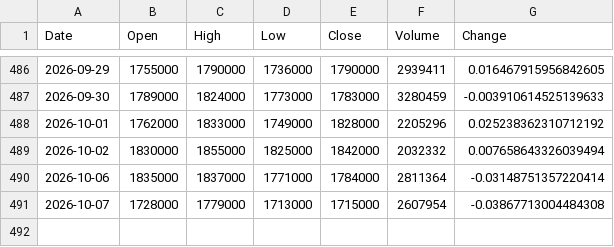
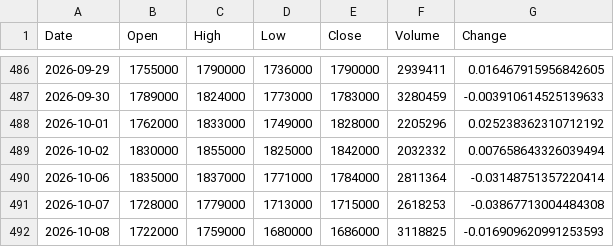
Before and after one commit to uavsky-sys/krx-data, a CSV file: data/history/000660.csv, drawn as a sheet; only a part is shown, gaps mark what is left out.

Commit message:
data: 2026-10-09 00:53 KST

```diff
--- a/data/history/000660.csv
+++ b/data/history/000660.csv
@@ -490,2 +490,3 @@
 2026-10-06,1835000,1837000,1771000,1784000,2811364,-0.03148751357220414
-2026-10-07,1728000,1779000,1713000,1715000,2607954,-0.03867713004484308
+2026-10-07,1728000,1779000,1713000,1715000,2618253,-0.03867713004484308
+2026-10-08,1722000,1759000,1680000,1686000,3118825,-0.016909620991253593
```
Also changed, not shown: data/history/005930.csv, data/history/082270.csv, 8 other files.
